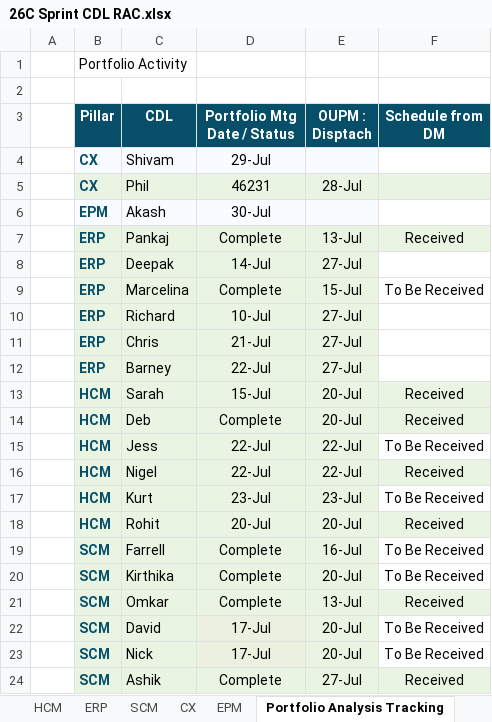
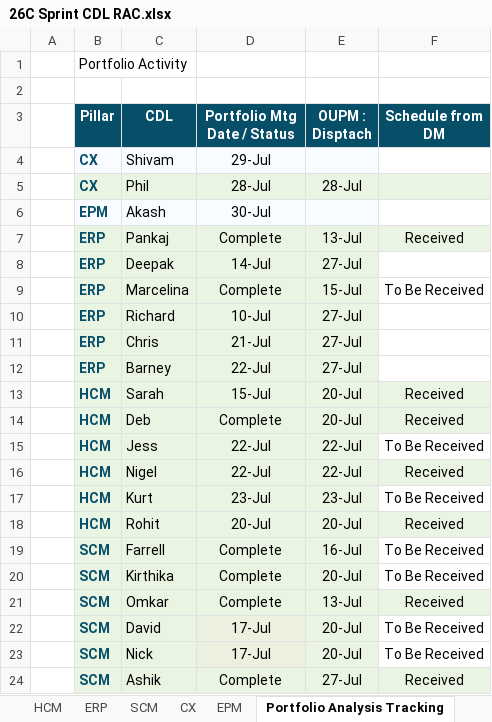
Before and after one commit to pavithraguruprasadb-maker/26C-New-Features-Dashboard, an Excel workbook: 26C Sprint CDL RAC.xlsx, sheet Portfolio Analysis Tracking, drawn as a sheet; values as stored, in another font and other column widths than the file's, no borders; the diff names each change by its address in the sheet, - before the commit and + after, or states it on an @@ line.

```diff
--- a/26C Sprint CDL RAC.xlsx (sheet Portfolio Analysis Tracking)
+++ b/26C Sprint CDL RAC.xlsx (sheet Portfolio Analysis Tracking)
-D5 (Portfolio Mtg Date / Status): 46231
+D5 (Portfolio Mtg Date / Status): 28-Jul
```
Also changed, not shown: 5 other files.
